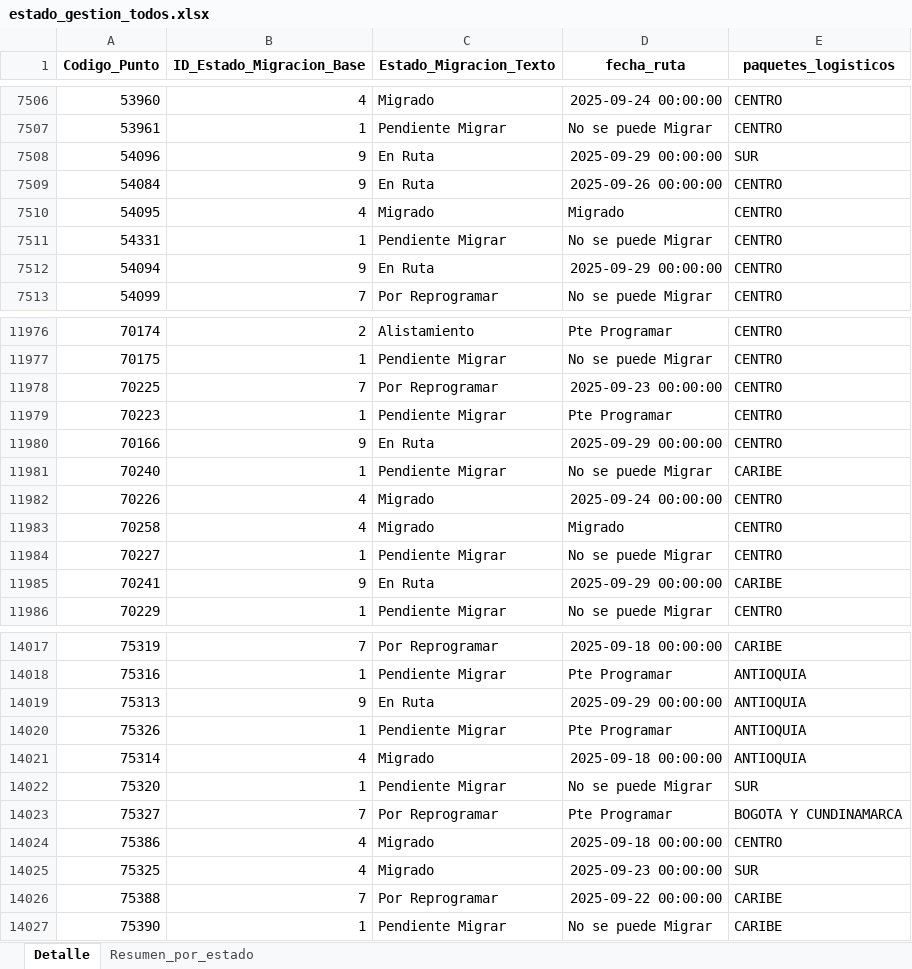
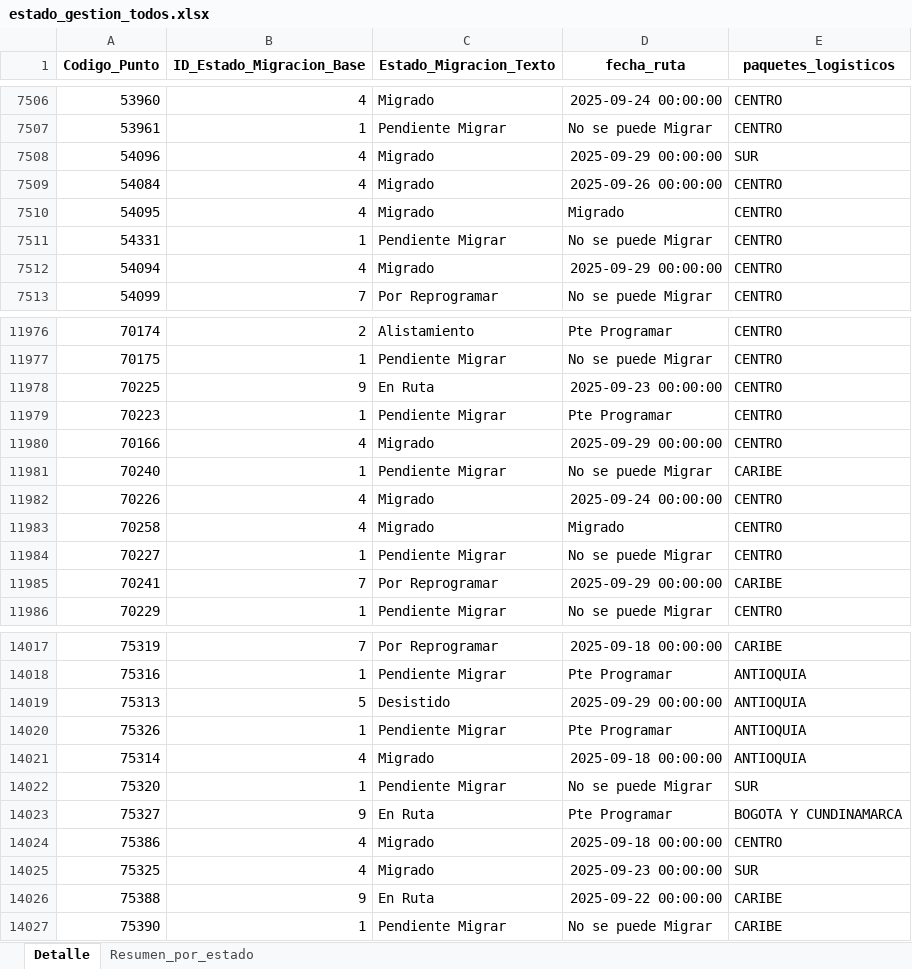
Before and after one commit to slenis01/Gestion_migracion_tablero, an Excel workbook: Resultado/estado_gestion_todos.xlsx, sheet Detalle, drawn as a sheet; only a part is shown, gaps mark what is left out; values as stored, in another font and other column widths than the file's, no borders; the diff covers the shown part only; the diff names each change by its address in the sheet, - before the commit and + after, or states it on an @@ line.

```diff
--- a/Resultado/estado_gestion_todos.xlsx (sheet Detalle)
+++ b/Resultado/estado_gestion_todos.xlsx (sheet Detalle)
-B7508:B7509 (ID_Estado_Migracion_Base): 9
+B7508:B7509 (ID_Estado_Migracion_Base): 4
-C7508:C7509 (Estado_Migracion_Texto): En Ruta
+C7508:C7509 (Estado_Migracion_Texto): Migrado
-B7512 (ID_Estado_Migracion_Base): 9
+B7512 (ID_Estado_Migracion_Base): 4
-C7512 (Estado_Migracion_Texto): En Ruta
+C7512 (Estado_Migracion_Texto): Migrado
-B11978 (ID_Estado_Migracion_Base): 7
+B11978 (ID_Estado_Migracion_Base): 9
-C11978 (Estado_Migracion_Texto): Por Reprogramar
+C11978 (Estado_Migracion_Texto): En Ruta
-B11980 (ID_Estado_Migracion_Base): 9
+B11980 (ID_Estado_Migracion_Base): 4
-C11980 (Estado_Migracion_Texto): En Ruta
+C11980 (Estado_Migracion_Texto): Migrado
-B11985 (ID_Estado_Migracion_Base): 9
+B11985 (ID_Estado_Migracion_Base): 7
-C11985 (Estado_Migracion_Texto): En Ruta
+C11985 (Estado_Migracion_Texto): Por Reprogramar
-B14019 (ID_Estado_Migracion_Base): 9
+B14019 (ID_Estado_Migracion_Base): 5
-C14019 (Estado_Migracion_Texto): En Ruta
+C14019 (Estado_Migracion_Texto): Desistido
-B14023 (ID_Estado_Migracion_Base): 7
+B14023 (ID_Estado_Migracion_Base): 9
-C14023 (Estado_Migracion_Texto): Por Reprogramar
+C14023 (Estado_Migracion_Texto): En Ruta
-B14026 (ID_Estado_Migracion_Base): 7
+B14026 (ID_Estado_Migracion_Base): 9
-C14026 (Estado_Migracion_Texto): Por Reprogramar
+C14026 (Estado_Migracion_Texto): En Ruta
```
Also changed, not shown: 846 edited cells elsewhere in this sheet, sheet Resumen_por_estado.
